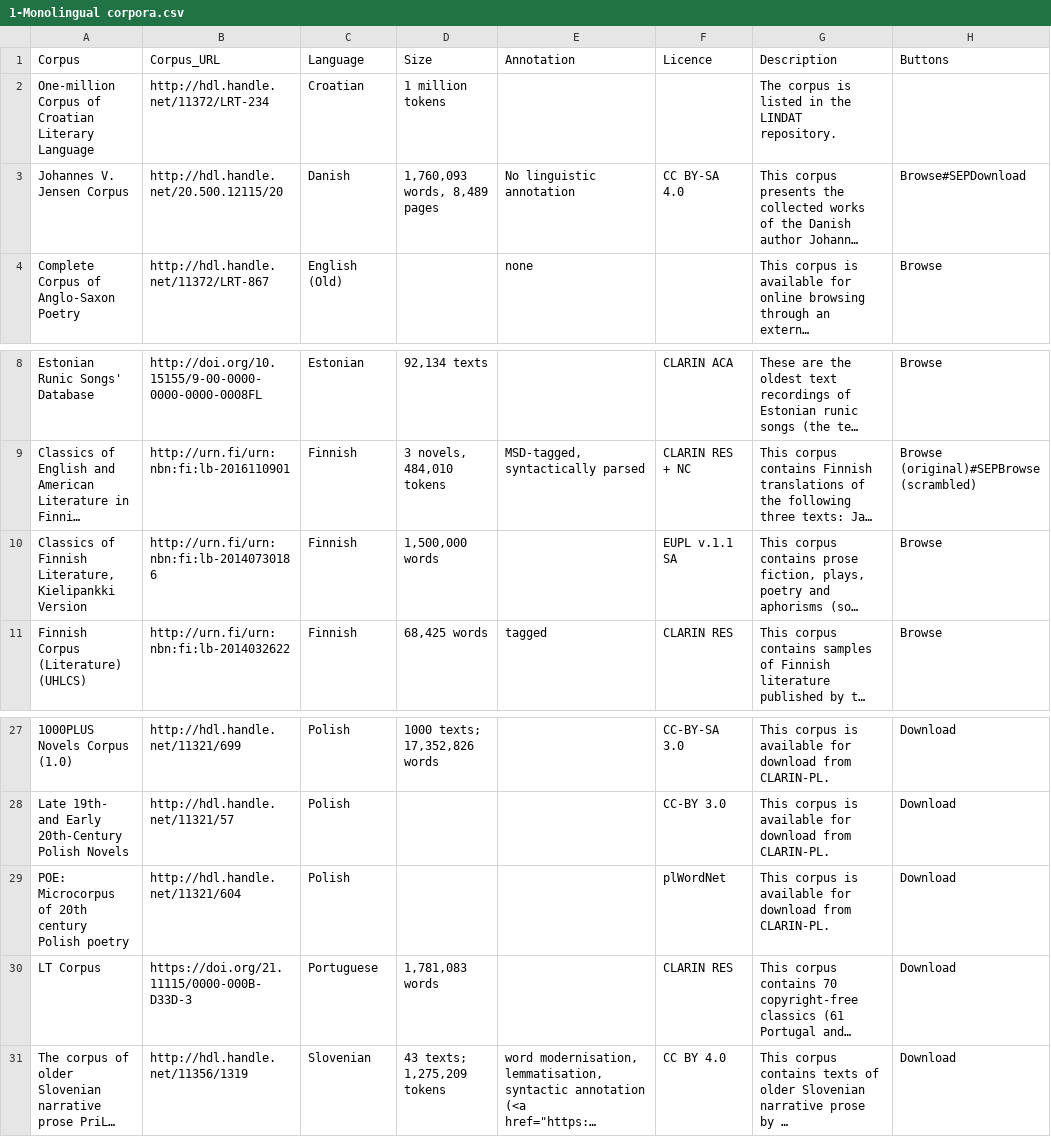
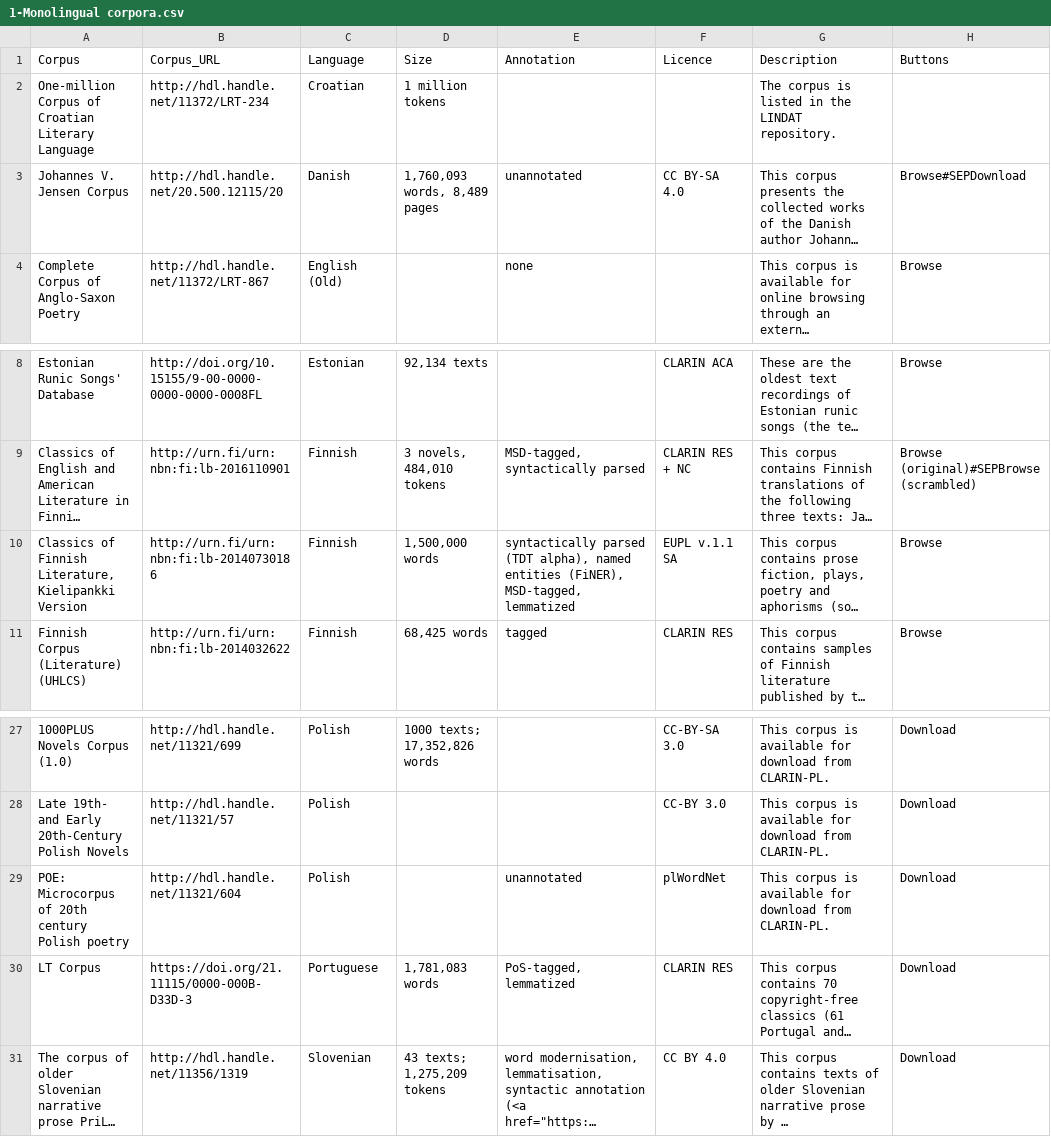
Before and after one commit to clarin-eric/resource-families-html-generator, a CSV file: resource_families/Literary corpora/Literary corpora in the CLARIN infrastructure/1-Monolingual corpora.csv, drawn as a sheet; only a part is shown, gaps mark what is left out; long unchanged cells end in …; the diff names each change by its address in the sheet, - before the commit and + after, or states it on an @@ line.

Commit message:
Update 1-Monolingual corpora.csv

```diff
--- a/resource_families/Literary corpora/Literary corpora in the CLARIN infrastructure/1-Monolingual corpora.csv
+++ b/resource_families/Literary corpora/Literary corpora in the CLARIN infrastructure/1-Monolingual corpora.csv
-E3: No linguistic annotation
+E3: unannotated
-E10: (empty)
+E10: syntactically parsed (TDT alpha), named entities (FiNER), MSD-tagged, lemmatized
-E29: (empty)
+E29: unannotated
-E30: (empty)
+E30: PoS-tagged, lemmatized
```
